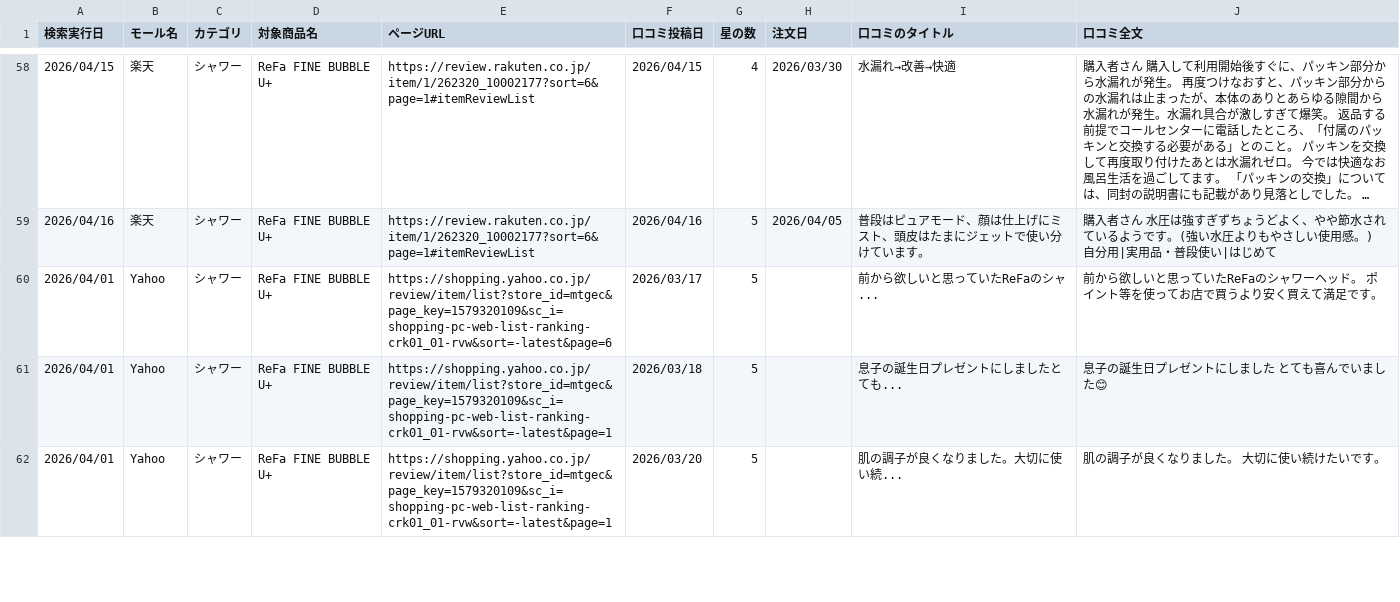
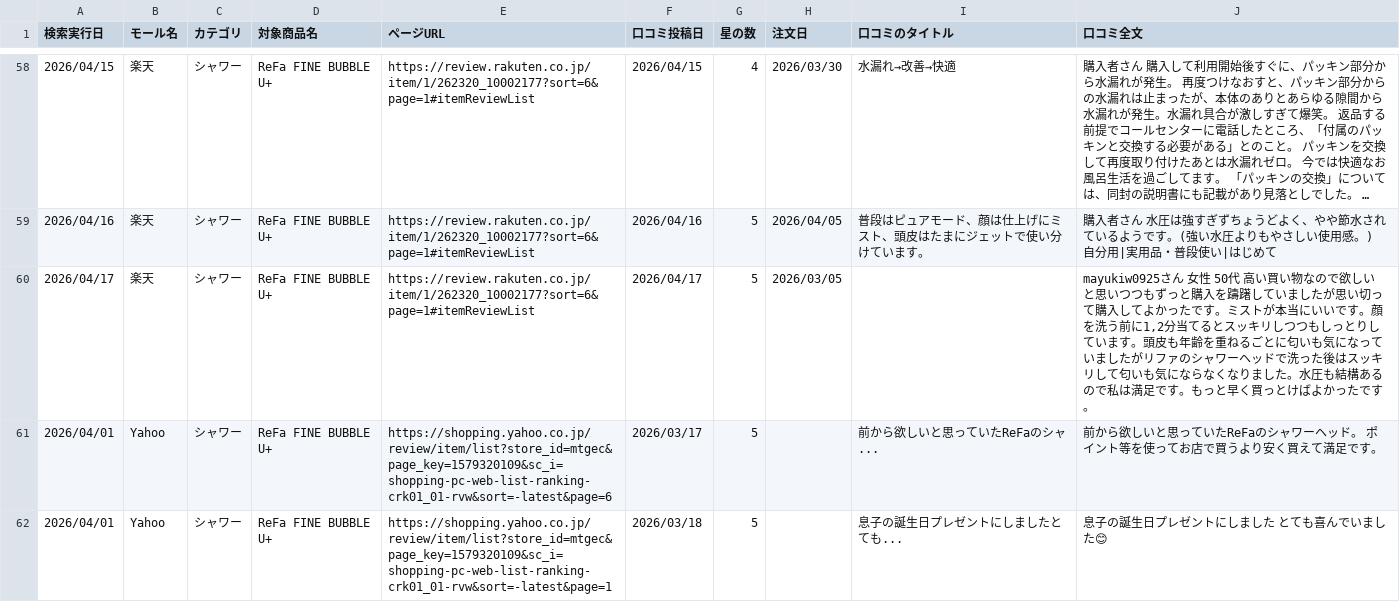
Before and after one commit to Beautech-1G/Review_scraper, a CSV file: review_csv/2026_シャワー_Review.csv, drawn as a sheet; only a part is shown, gaps mark what is left out; the shorter side is filled out with more unchanged rows; long unchanged cells end in …; the diff names each change by its address in the sheet, - before the commit and + after, or states it on an @@ line.

```diff
--- a/review_csv/2026_シャワー_Review.csv
+++ b/review_csv/2026_シャワー_Review.csv
+row 60: 2026/04/17 | 楽天 | シャワー | ReFa FINE BUBBLE U+ | https://review.rakuten.co.jp/item/1/262320_10002177?sort=6&page=1#itemReviewList | 2026/04/17 | 5 | 2026/03/05 |  | mayukiw0925さん 女性 50代 高い買い物なので欲しいと思いつつもずっと購入を躊躇していましたが思い切って購入してよかったです。ミストが本当にいいです。顔を洗う前に1,2分当てるとスッキリしつつもしっとりしています。頭皮も年齢を重ねるごとに匂いも気になっていましたがリファのシャワーヘッドで洗った後はスッキリして匂いも気にならなくなりました。水圧も結構あるので私は満足です。もっと早く買っとけばよかったです。
```
